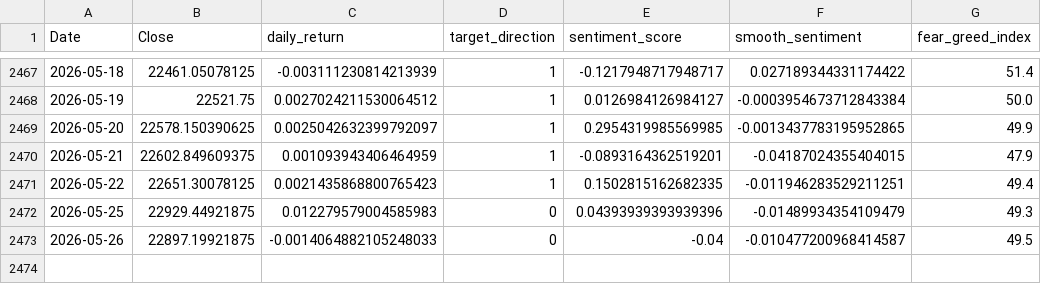
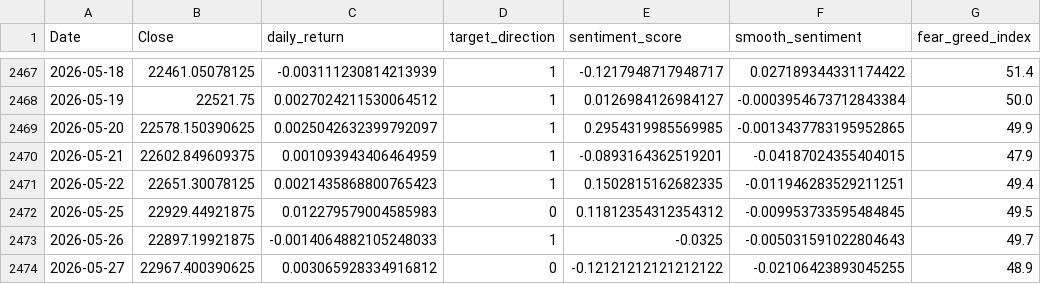
Before and after one commit to rehmahahmed/nse-bhavcopy-data, a CSV file: fear_greed_master.csv, drawn as a sheet; only a part is shown, gaps mark what is left out.

```diff
--- a/fear_greed_master.csv
+++ b/fear_greed_master.csv
@@ -2471,3 +2471,4 @@ Date,Close,daily_return,target_direction,sentiment_score,smooth_sentiment,fear_g
 2026-05-22,22651.30078125,0.0021435868800765423,1,0.1502815162682335,-0.011946283529211251,49.4
-2026-05-25,22929.44921875,0.012279579004585983,0,0.04393939393939396,-0.01489934354109479,49.3
-2026-05-26,22897.19921875,-0.0014064882105248033,0,-0.04,-0.010477200968414587,49.5
+2026-05-25,22929.44921875,0.012279579004585983,0,0.11812354312354312,-0.009953733595484845,49.5
+2026-05-26,22897.19921875,-0.0014064882105248033,1,-0.0325,-0.005031591022804643,49.7
+2026-05-27,22967.400390625,0.003065928334916812,0,-0.12121212121212122,-0.02106423893045255,48.9
```
